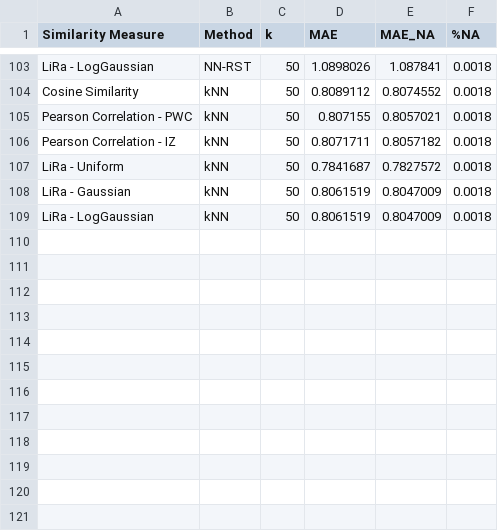
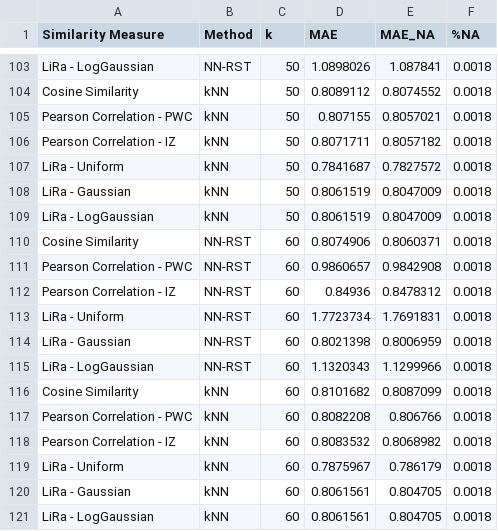
Before and after one commit to jacobmunson/RecommenderSystems, a CSV file: MovieLens Evaluation/ml_100k_benchmark_set2_test.csv, drawn as a sheet; only a part is shown, gaps mark what is left out.

Commit message:
Update ml_100k_benchmark_set2_test.csv

```diff
--- a/MovieLens Evaluation/ml_100k_benchmark_set2_test.csv
+++ b/MovieLens Evaluation/ml_100k_benchmark_set2_test.csv
@@ -109 +109,13 @@ LiRa - Gaussian,    kNN, 50, 0.8061519, 0.8047009, 0.0018
 LiRa - LogGaussian,    kNN, 50, 0.8061519, 0.8047009, 0.0018
+Cosine Similarity, NN-RST, 60, 0.8074906, 0.8060371, 0.0018
+Pearson Correlation - PWC, NN-RST, 60, 0.9860657, 0.9842908, 0.0018
+Pearson Correlation - IZ, NN-RST, 60,   0.84936, 0.8478312, 0.0018
+LiRa - Uniform, NN-RST, 60, 1.7723734, 1.7691831, 0.0018
+LiRa - Gaussian, NN-RST, 60, 0.8021398, 0.8006959, 0.0018
+LiRa - LogGaussian, NN-RST, 60, 1.1320343, 1.1299966, 0.0018
+Cosine Similarity,    kNN, 60, 0.8101682, 0.8087099, 0.0018
+Pearson Correlation - PWC,    kNN, 60, 0.8082208,  0.806766, 0.0018
+Pearson Correlation - IZ,    kNN, 60, 0.8083532, 0.8068982, 0.0018
+LiRa - Uniform,    kNN, 60, 0.7875967,  0.786179, 0.0018
+LiRa - Gaussian,    kNN, 60, 0.8061561,  0.804705, 0.0018
+LiRa - LogGaussian,    kNN, 60, 0.8061561,  0.804705, 0.0018
```
